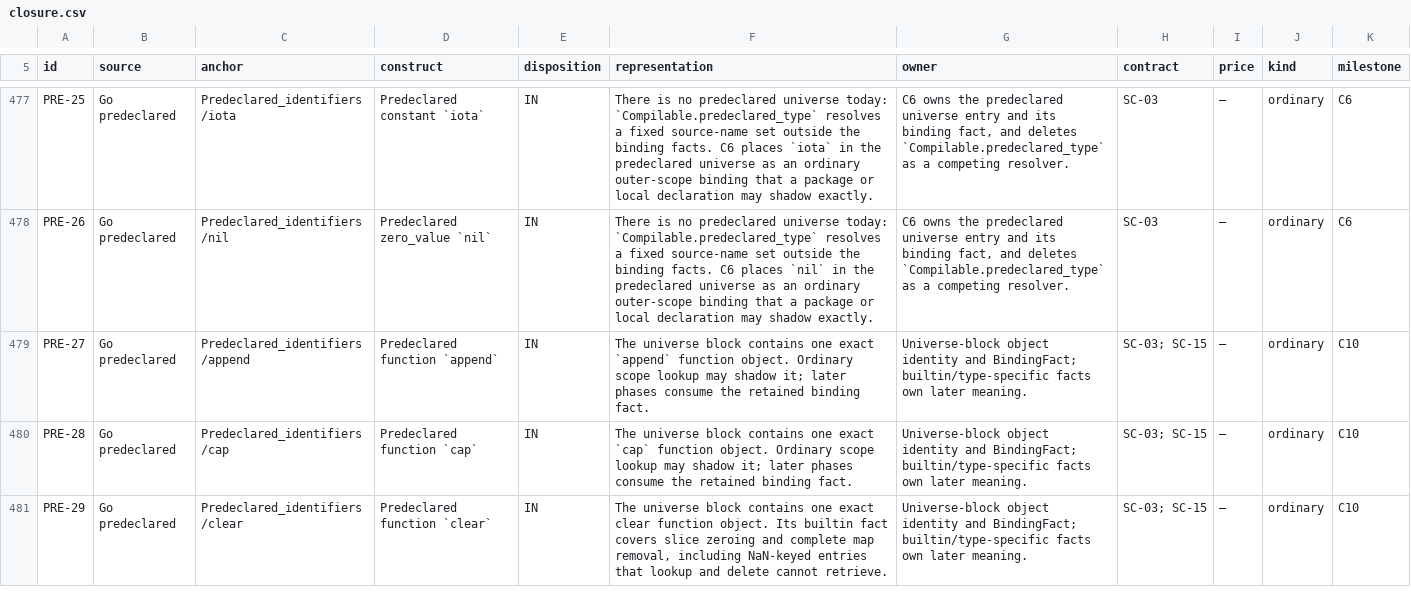
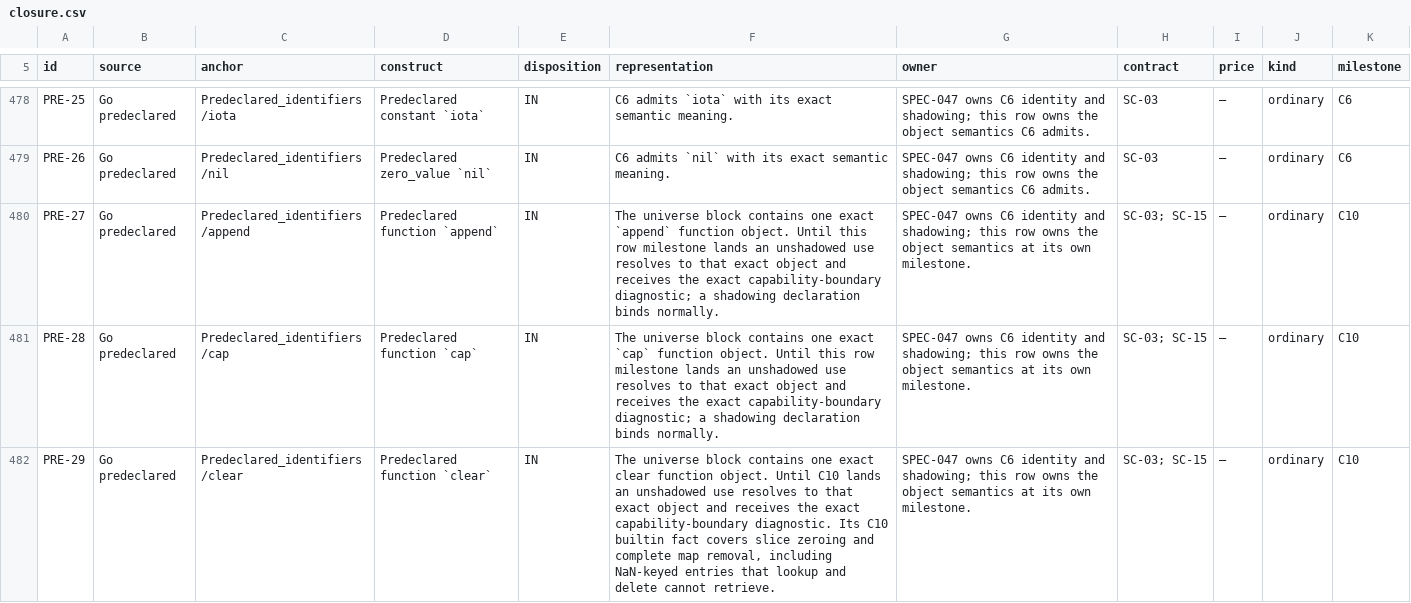
Before and after one commit to rhencke/fido, a CSV file: .review/closure.csv, drawn as a sheet; only a part is shown, gaps mark what is left out; addresses are those after the commit; the diff covers the shown part only; the diff names each change by its address in the sheet, - before the commit and + after, or states it on an @@ line.

```diff
--- a/.review/closure.csv
+++ b/.review/closure.csv
-F478 (representation): There is no predeclared universe today: `Compilable.predeclared_type` resolves a fixed source-name set outside the binding facts. C6 places `iota` in the predeclared universe as an ordinary outer-scope binding that a package or local declaration may shadow exactly.
+F478 (representation): C6 admits `iota` with its exact semantic meaning.
-G478:G479 (owner): C6 owns the predeclared universe entry and its binding fact, and deletes `Compilable.predeclared_type` as a competing resolver.
+G478:G479 (owner): SPEC-047 owns C6 identity and shadowing; this row owns the object semantics C6 admits.
-F479 (representation): There is no predeclared universe today: `Compilable.predeclared_type` resolves a fixed source-name set outside the binding facts. C6 places `nil` in the predeclared universe as an ordinary outer-scope binding that a package or local declaration may shadow exactly.
+F479 (representation): C6 admits `nil` with its exact semantic meaning.
-F480 (representation): …function object. Ordinary scope lookup may shadow it; later phases consume the retained binding fact.
+F480 (representation): …function object. Until this row milestone lands an unshadowed use resolves to that exact object and receives the exact capability-boundary diagnostic; a shadowing declaration binds normally.
-G480:G482 (owner): Universe-block object identity and BindingFact; builtin/type-specific facts own later meaning.
+G480:G482 (owner): SPEC-047 owns C6 identity and shadowing; this row owns the object semantics at its own milestone.
-F481 (representation): …function object. Ordinary scope lookup may shadow it; later phases consume the retained binding fact.
+F481 (representation): …function object. Until this row milestone lands an unshadowed use resolves to that exact object and receives the exact capability-boundary diagnostic; a shadowing declaration binds normally.
-F482 (representation): …function object. Its builtin fact…
+F482 (representation): …function object. Until C10 lands an unshadowed use resolves to that exact object and receives the exact capability-boundary diagnostic. Its C10 builtin fact…
```
Also changed, not shown: 1 added row and 82 edited cells elsewhere in this file, .review/scope.tsv, 3 other files.
